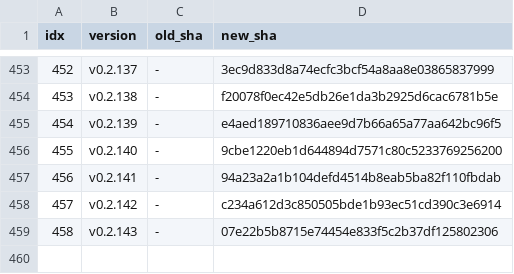
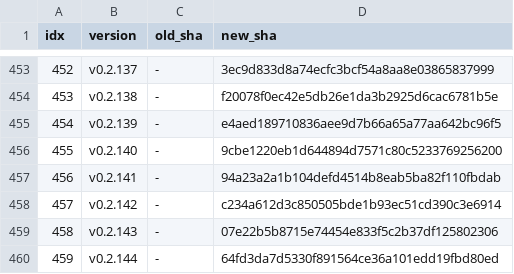
Before and after one commit to iltranqui/lightnet, a TSV file: tasks/rust/version-map.tsv, drawn as a sheet; only a part is shown, gaps mark what is left out.

Commit message:
docs(rust): record HF fixed-point parameter adjoints

```diff
--- a/tasks/rust/version-map.tsv
+++ b/tasks/rust/version-map.tsv
@@ -459 +459,2 @@ idx	version	old_sha	new_sha
 458	v0.2.143	-	07e22b5b8715e74454e833f5c2b37df125802306
+459	v0.2.144	-	64fd3da7d5330f891564ce36a101edd19fbd80ed
```
Also changed, not shown: 5 other files.
